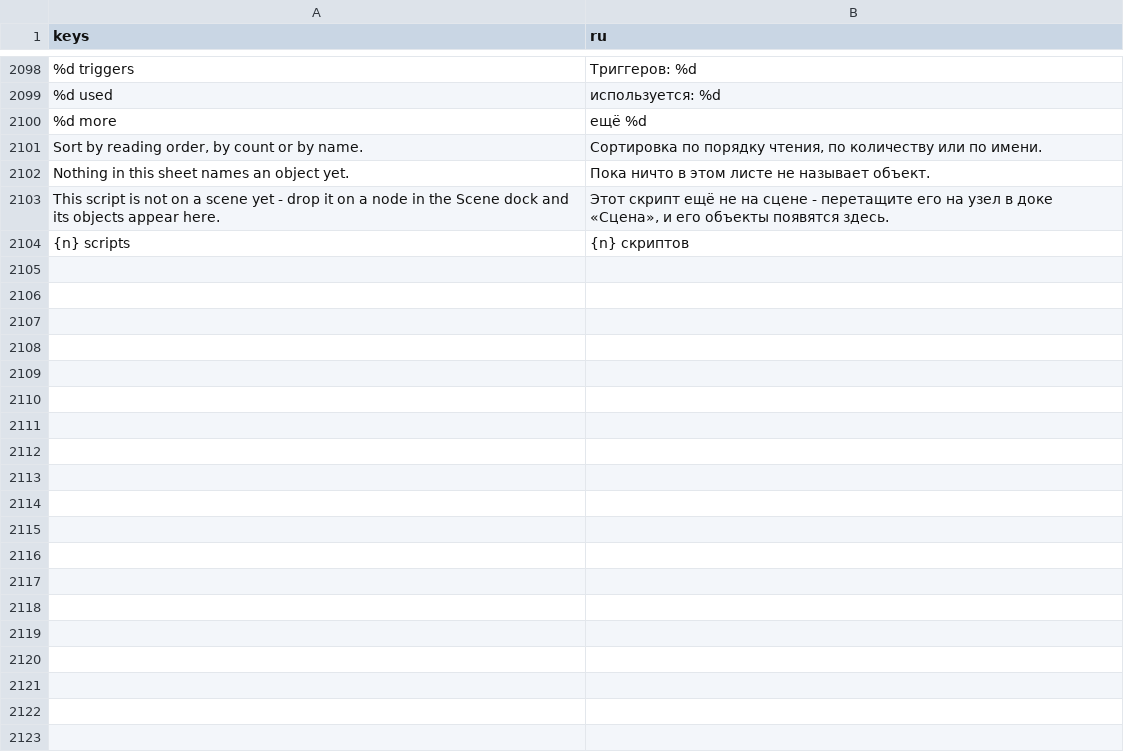
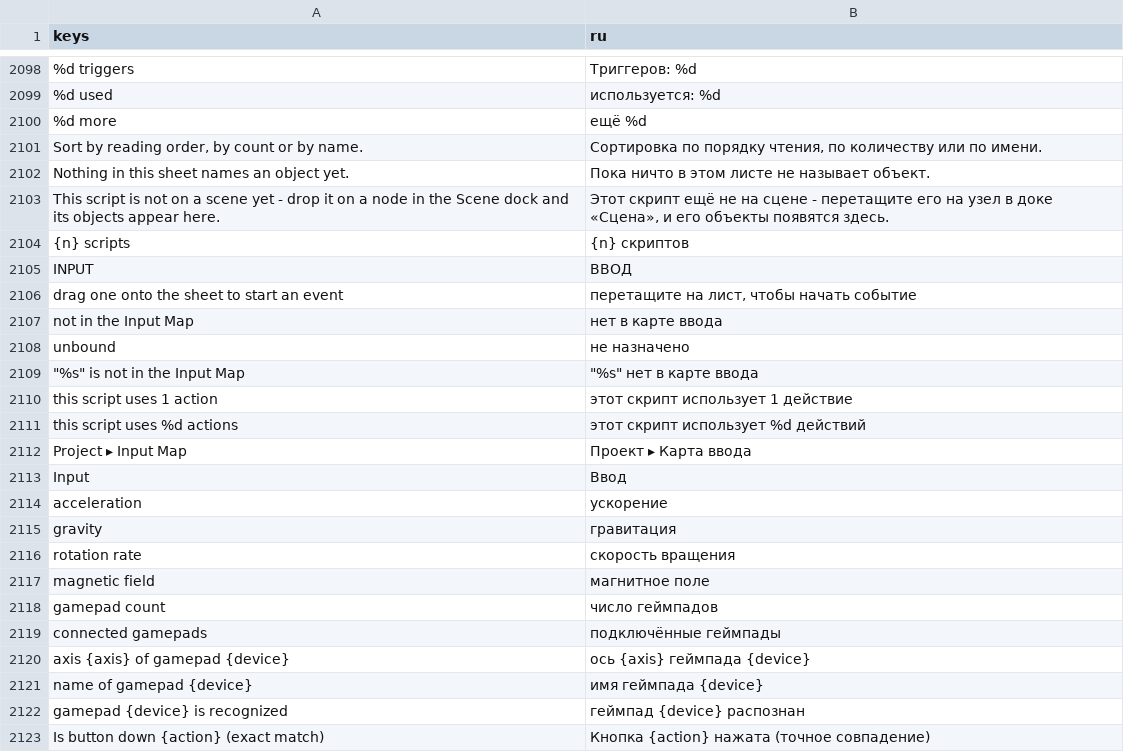
Before and after one commit to SalmanShhh/Godot-EventSheet-Visual-Scripting, a CSV file: addons/eventsheet/translations/ru.csv, drawn as a sheet; only a part is shown, gaps mark what is left out; the diff names each change by its address in the sheet, - before the commit and + after, or states it on an @@ line.

Commit message:
feat(reading): controls words, the rebind guide, and the nine translations
The Gamepad and Touch objects' words for a stick, a gamepad and the four handheld sensors, the
exact-match check spelled out, a byte round-trip gate over all 24 controls shapes, the Manual
guide that strings a rebind screen together, the guide paragraphs and preview, and 19 new rows
in every bundled translation.

```diff
--- a/addons/eventsheet/translations/ru.csv
+++ b/addons/eventsheet/translations/ru.csv
+row 2105: INPUT | ВВОД
+row 2106: drag one onto the sheet to start an event | перетащите на лист, чтобы начать событие
+row 2107: not in the Input Map | нет в карте ввода
+row 2108: unbound | не назначено
+row 2109: "%s" is not in the Input Map | "%s" нет в карте ввода
+row 2110: this script uses 1 action | этот скрипт использует 1 действие
+row 2111: this script uses %d actions | этот скрипт использует %d действий
+row 2112: Project ▸ Input Map | Проект ▸ Карта ввода
+row 2113: Input | Ввод
+row 2114: acceleration | ускорение
+row 2115: gravity | гравитация
+row 2116: rotation rate | скорость вращения
+row 2117: magnetic field | магнитное поле
+row 2118: gamepad count | число геймпадов
+row 2119: connected gamepads | подключённые геймпады
+row 2120: axis {axis} of gamepad {device} | ось {axis} геймпада {device}
+row 2121: name of gamepad {device} | имя геймпада {device}
+row 2122: gamepad {device} is recognized | геймпад {device} распознан
+row 2123: Is button down {action} (exact match) | Кнопка {action} нажата (точное совпадение)
```
Also changed, not shown: addons/eventsheet/translations/de.csv, addons/eventsheet/translations/fr.csv, 20 other files.
